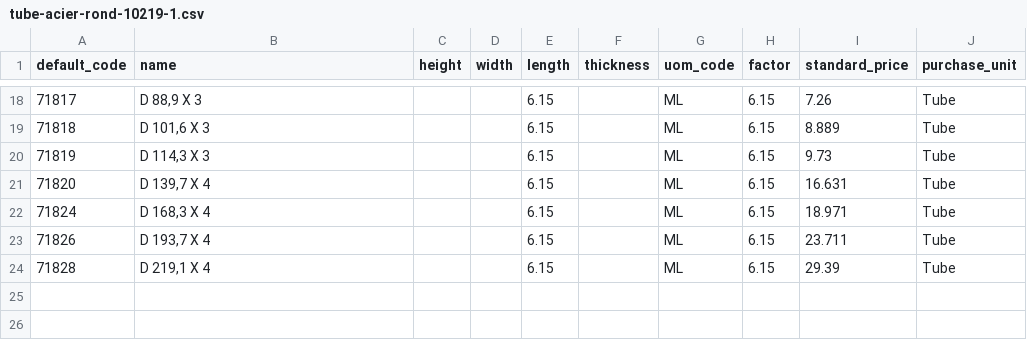
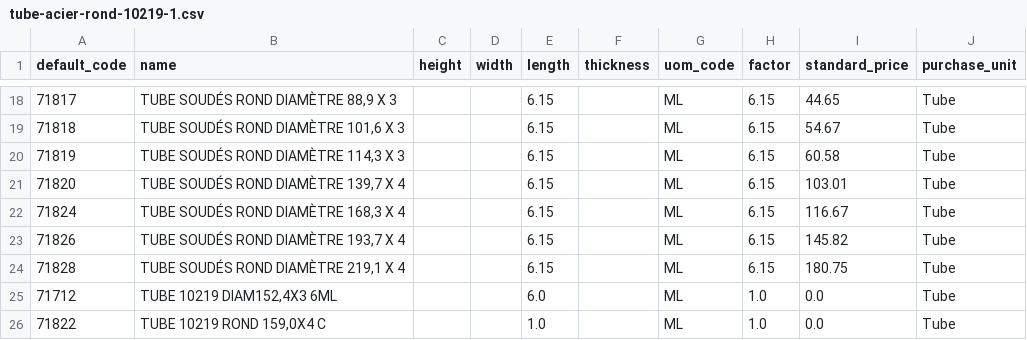
Before and after one commit to Metallerie/odoo18, a CSV file: csv/tube-acier-rond-10219-1.csv, drawn as a sheet; only a part is shown, gaps mark what is left out; the diff covers the shown part only.

Commit message:
add tube-acier-rond-10219-1.csv

```diff
--- a/csv/tube-acier-rond-10219-1.csv
+++ b/csv/tube-acier-rond-10219-1.csv
@@ -18,7 +18,9 @@ default_code,name,height,width,length,thickness,uom_code,factor,standard_price,p
-71817," D 88,9 X 3",,,6.15,,ML,6.15,7.26,Tube
-71818," D 101,6 X 3",,,6.15,,ML,6.15,8.889,Tube
-71819," D 114,3 X 3",,,6.15,,ML,6.15,9.73,Tube
-71820," D 139,7 X 4",,,6.15,,ML,6.15,16.631,Tube
-71824," D 168,3 X 4",,,6.15,,ML,6.15,18.971,Tube
-71826," D 193,7 X 4",,,6.15,,ML,6.15,23.711,Tube
-71828," D 219,1 X 4",,,6.15,,ML,6.15,29.39,Tube
+71817,"TUBE SOUDÉS ROND DIAMÈTRE 88,9 X 3",,,6.15,,ML,6.15,44.65,Tube
+71818,"TUBE SOUDÉS ROND DIAMÈTRE 101,6 X 3",,,6.15,,ML,6.15,54.67,Tube
+71819,"TUBE SOUDÉS ROND DIAMÈTRE 114,3 X 3",,,6.15,,ML,6.15,60.58,Tube
+71820,"TUBE SOUDÉS ROND DIAMÈTRE 139,7 X 4",,,6.15,,ML,6.15,103.01,Tube
+71824,"TUBE SOUDÉS ROND DIAMÈTRE 168,3 X 4",,,6.15,,ML,6.15,116.67,Tube
+71826,"TUBE SOUDÉS ROND DIAMÈTRE 193,7 X 4",,,6.15,,ML,6.15,145.82,Tube
+71828,"TUBE SOUDÉS ROND DIAMÈTRE 219,1 X 4",,,6.15,,ML,6.15,180.75,Tube
+71712,"TUBE 10219 DIAM152,4X3 6ML",,,6.0,,ML,1.0,0.0,Tube
+71822,"TUBE 10219 ROND 159,0X4 C",,,1.0,,ML,1.0,0.0,Tube
```
Also changed, not shown: 32 edited cells elsewhere in this file.
